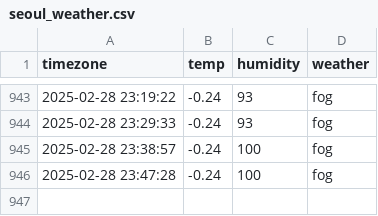
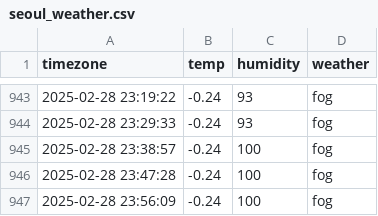
Before and after one commit to jaehoon3123213/seoul_weather, a CSV file: seoul_weather.csv, drawn as a sheet; only a part is shown, gaps mark what is left out.

```diff
--- a/seoul_weather.csv
+++ b/seoul_weather.csv
@@ -946 +946,2 @@ timezone,temp,humidity,weather
 2025-02-28 23:47:28,-0.24,100,fog
+2025-02-28 23:56:09,-0.24,100,fog
```
